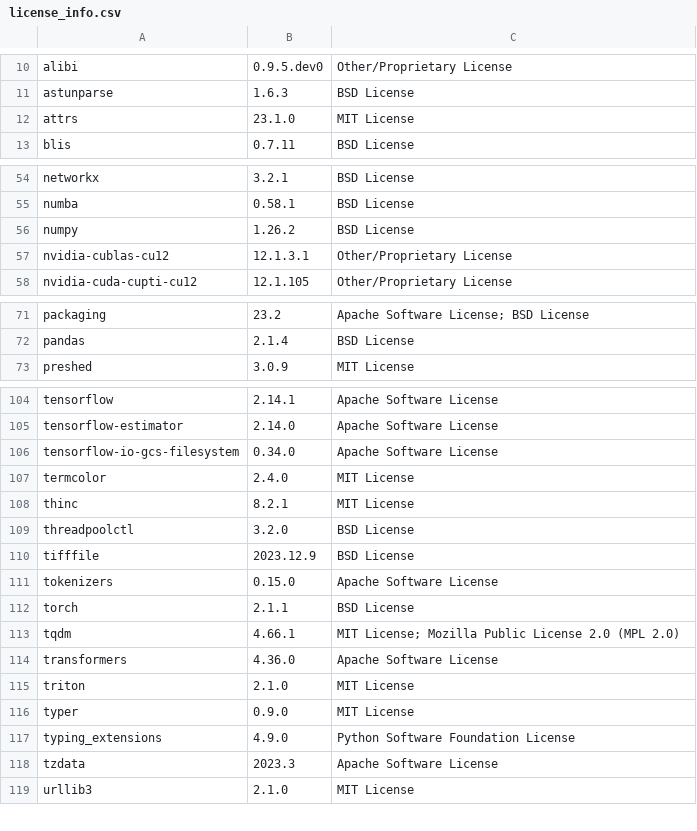
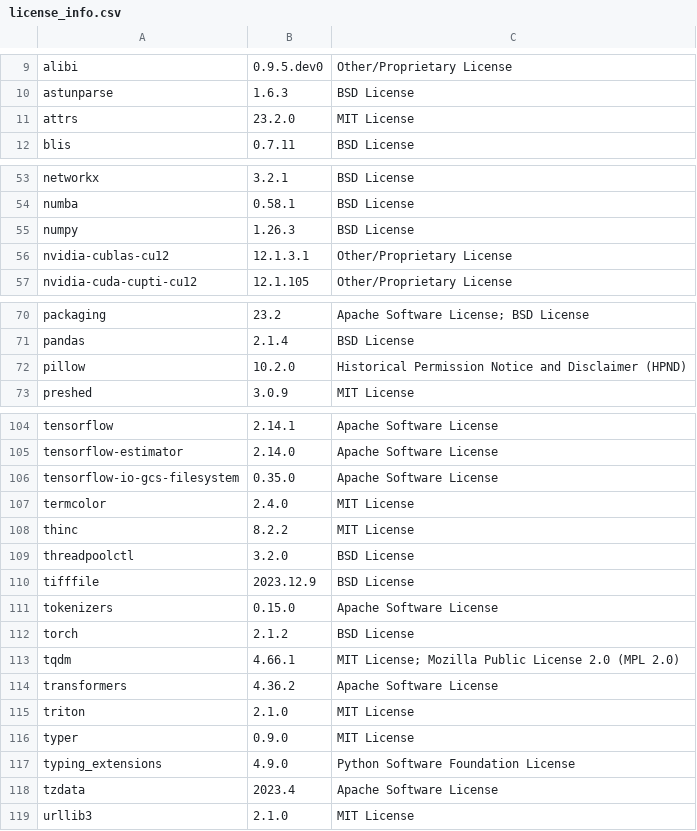
Before and after one commit to SeldonIO/alibi, a CSV file: licenses/license_info.csv, drawn as a sheet; only a part is shown, gaps mark what is left out; the diff covers the shown part only.

```diff
--- a/licenses/license_info.csv
+++ b/licenses/license_info.csv
@@ -11,3 +10,3 @@
 "astunparse","1.6.3","BSD License"
-"attrs","23.1.0","MIT License"
+"attrs","23.2.0","MIT License"
 "blis","0.7.11","BSD License"
@@ -55,3 +54,3 @@
 "numba","0.58.1","BSD License"
-"numpy","1.26.2","BSD License"
+"numpy","1.26.3","BSD License"
 "nvidia-cublas-cu12","12.1.3.1","Other/Proprietary License"
@@ -72,2 +71,3 @@
 "pandas","2.1.4","BSD License"
+"pillow","10.2.0","Historical Permission Notice and Disclaimer (HPND)"
 "preshed","3.0.9","MIT License"
@@ -105,5 +105,5 @@
 "tensorflow-estimator","2.14.0","Apache Software License"
-"tensorflow-io-gcs-filesystem","0.34.0","Apache Software License"
+"tensorflow-io-gcs-filesystem","0.35.0","Apache Software License"
 "termcolor","2.4.0","MIT License"
-"thinc","8.2.1","MIT License"
+"thinc","8.2.2","MIT License"
 "threadpoolctl","3.2.0","BSD License"
@@ -111,5 +111,5 @@
 "tokenizers","0.15.0","Apache Software License"
-"torch","2.1.1","BSD License"
+"torch","2.1.2","BSD License"
 "tqdm","4.66.1","MIT License; Mozilla Public License 2.0 (MPL 2.0)"
-"transformers","4.36.0","Apache Software License"
+"transformers","4.36.2","Apache Software License"
 "triton","2.1.0","MIT License"
@@ -117,3 +117,3 @@
 "typing_extensions","4.9.0","Python Software Foundation License"
-"tzdata","2023.3","Apache Software License"
+"tzdata","2023.4","Apache Software License"
 "urllib3","2.1.0","MIT License"
```
Also changed, not shown: 1 removed row and 9 edited cells elsewhere in this file, licenses/license_info.no_versions.csv, 1 other file.
